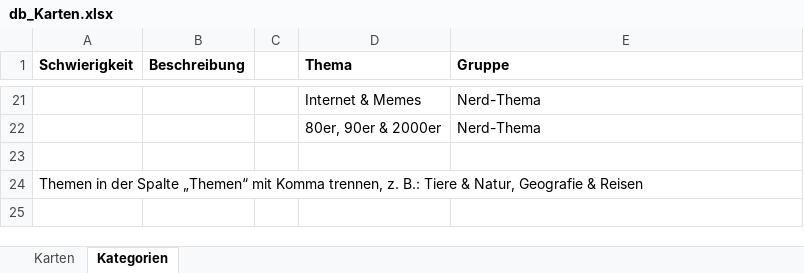
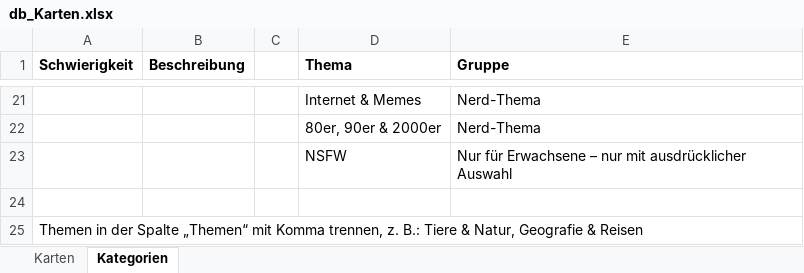
Before and after one commit to he1nzharald-tu/TimesUp, an Excel workbook: data/db_Karten.xlsx, sheet Kategorien, drawn as a sheet; only a part is shown, gaps mark what is left out; values as stored, in another font and other column widths than the file's, no borders; the diff names each change by its address in the sheet, - before the commit and + after, or states it on an @@ line.

```diff
--- a/data/db_Karten.xlsx (sheet Kategorien)
+++ b/data/db_Karten.xlsx (sheet Kategorien)
+row 23:  |  |  | NSFW | Nur für Erwachsene – nur mit ausdrücklicher Auswahl
```
Also changed, not shown: sheet Karten, 2 other files.
